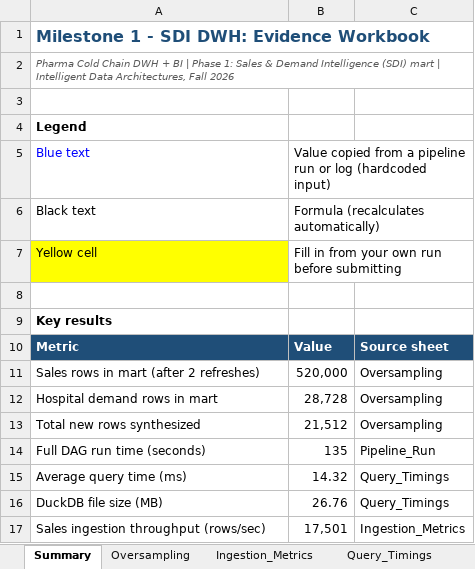
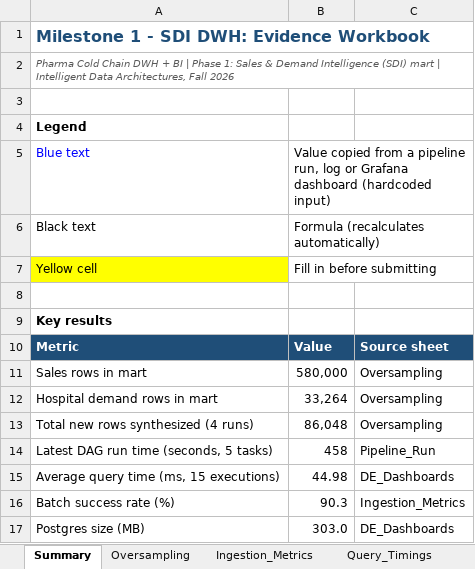
Before and after one commit to narinnadeem/pharma-coldchain-dwh, an Excel workbook: Milestone.1.SDI.DWH.Excel.xlsx, sheet Summary, drawn as a sheet; values as stored, in another font and other column widths than the file's, no borders; removed rows and columns are numbered as before the commit, all else as after; the diff names each change by its address in the sheet, - before the commit and + after, or states it on an @@ line.

Commit message:
Update README with members and results; add final report, excel, oversampling note; remove duplicate report files

```diff
--- a/Milestone.1.SDI.DWH.Excel.xlsx (sheet Summary)
+++ b/Milestone.1.SDI.DWH.Excel.xlsx (sheet Summary)
-B5: …a pipeline run or log (hardcoded input)
+B5: …a pipeline run, log or Grafana dashboard (hardcoded input)
-B7: Fill in from your own run before submitting
+B7: Fill in before submitting
-row 11: Sales rows in mart (after 2 refreshes) | 520,000 | Oversampling
+row 11: Sales rows in mart | 580,000 | Oversampling
-B12: 28,728
+B12: 33,264
-A13: Total new rows synthesized
+A13: Total new rows synthesized (4 runs)
-B13: 21,512
+B13: 86,048
-row 14: Full DAG run time (seconds) | 135 | Pipeline_Run
-row 15: Average query time (ms) | 14.32 | Query_Timings
-row 16: DuckDB file size (MB) | 26.76 | Query_Timings
-row 17: Sales ingestion throughput (rows/sec) | 17,501 | Ingestion_Metrics
+row 14: Latest DAG run time (seconds, 5 tasks) | 458 | Pipeline_Run
+row 15: Average query time (ms, 15 executions) | 44.98 | DE_Dashboards
+row 16: Batch success rate (%) | 90.3 | Ingestion_Metrics
+row 17: Postgres size (MB) | 303.0 | DE_Dashboards
```
Also changed, not shown: sheet Oversampling, sheet Pipeline_Run, sheet Query_Timings, sheet Ingestion_Metrics, sheet Row_Counts, sheet Checklist, 2 more sheets, other sheet tabs, formulas that keep their value, charts or pictures, 5 other files.
